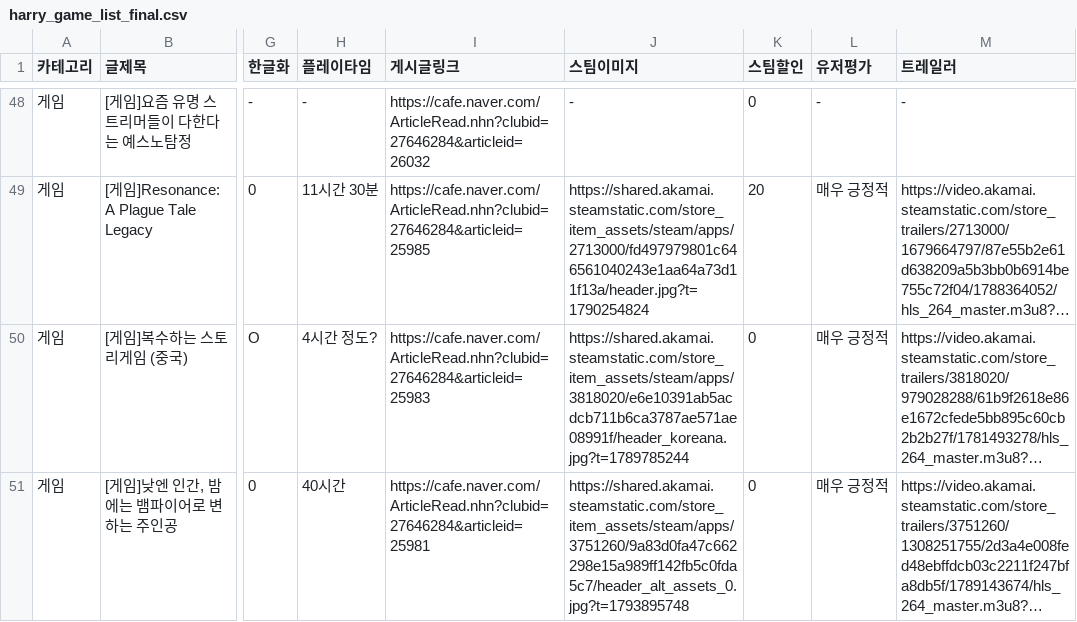
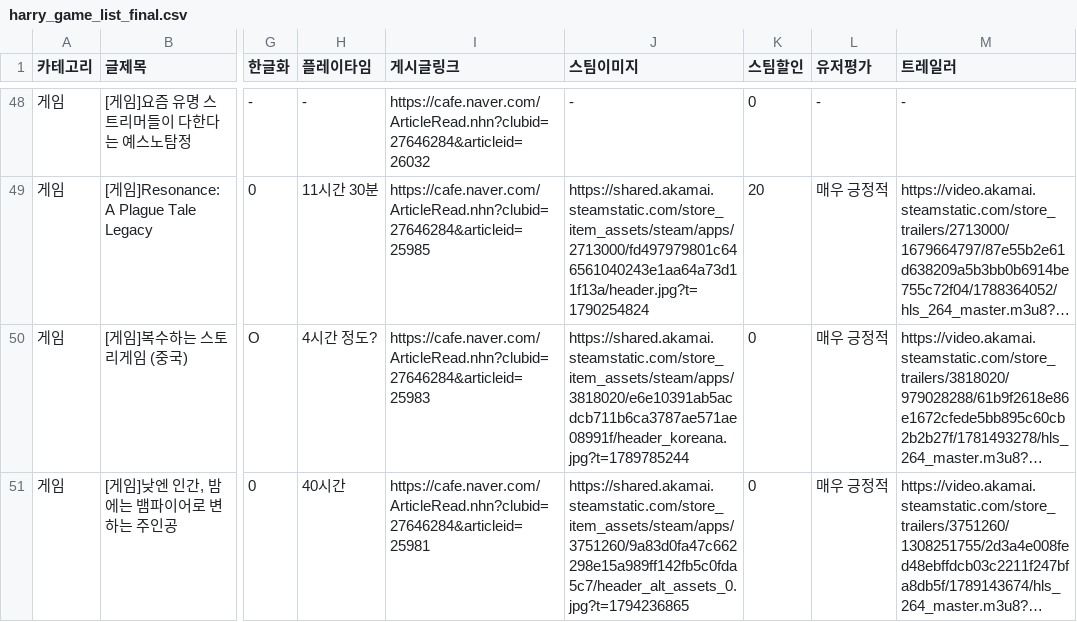
Before and after one commit to xnoa03/harry-game-list, a CSV file: harry_game_list_final.csv, drawn as a sheet; only a part is shown, gaps mark what is left out; long unchanged cells end in …; the diff covers the shown part only; the diff names each change by its address in the sheet, - before the commit and + after, or states it on an @@ line.

```diff
--- a/harry_game_list_final.csv
+++ b/harry_game_list_final.csv
-J51 (스팀이미지): https://shared.akamai.steamstatic.com/store_item_assets/steam/apps/3751260/9a83d0fa47c662298e15a989ff142fb5c0fda5c7/header_alt_assets_0.jpg?t=1793895748
+J51 (스팀이미지): https://shared.akamai.steamstatic.com/store_item_assets/steam/apps/3751260/9a83d0fa47c662298e15a989ff142fb5c0fda5c7/header_alt_assets_0.jpg?t=1794236865
```
Also changed, not shown: 3 edited cells elsewhere in this file, 1 other file.
